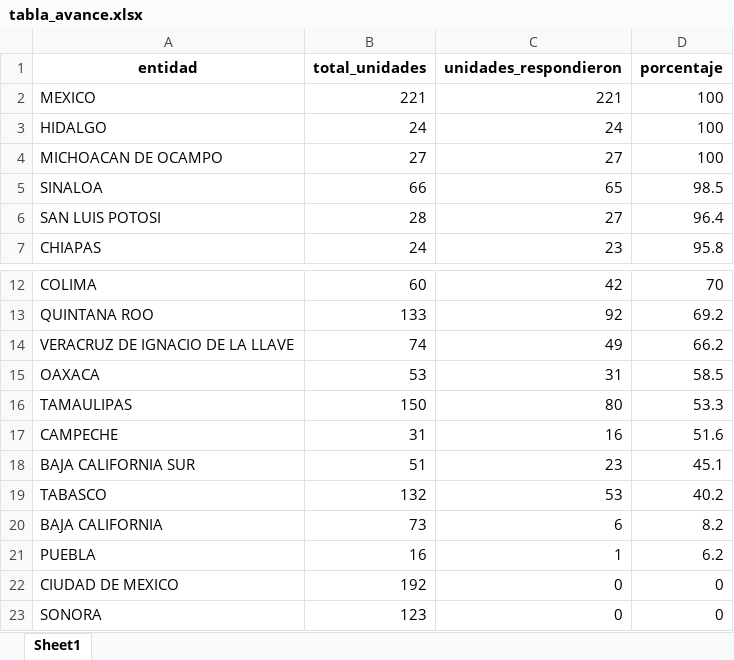
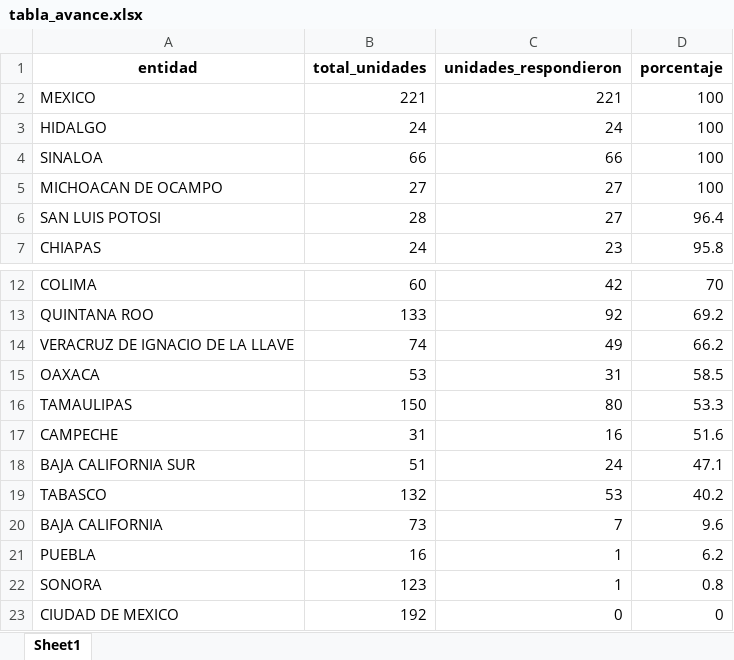
Before and after one commit to servicios-imss-b/informe--de-ang, an Excel workbook: tabla_avance.xlsx, sheet Sheet1, drawn as a sheet; only a part is shown, gaps mark what is left out; values as stored, in another font and other column widths than the file's, no borders; removed rows and columns are numbered as before the commit, all else as after; the diff names each change by its address in the sheet, - before the commit and + after, or states it on an @@ line.

```diff
--- a/tabla_avance.xlsx (sheet Sheet1)
+++ b/tabla_avance.xlsx (sheet Sheet1)
+row 4: SINALOA | 66 | 66 | 100
-row 5: SINALOA | 66 | 65 | 98.5
-C18 (unidades_respondieron): 23
+C18 (unidades_respondieron): 24
-D18 (porcentaje): 45.1
+D18 (porcentaje): 47.1
-C20 (unidades_respondieron): 6
+C20 (unidades_respondieron): 7
-D20 (porcentaje): 8.2
+D20 (porcentaje): 9.6
+row 22: SONORA | 123 | 1 | 0.8
-row 23: SONORA | 123 | 0 | 0
```
Also changed, not shown: faltantes_por_estados.xlsx, tabla_entidades.xlsx, 4 other files.
